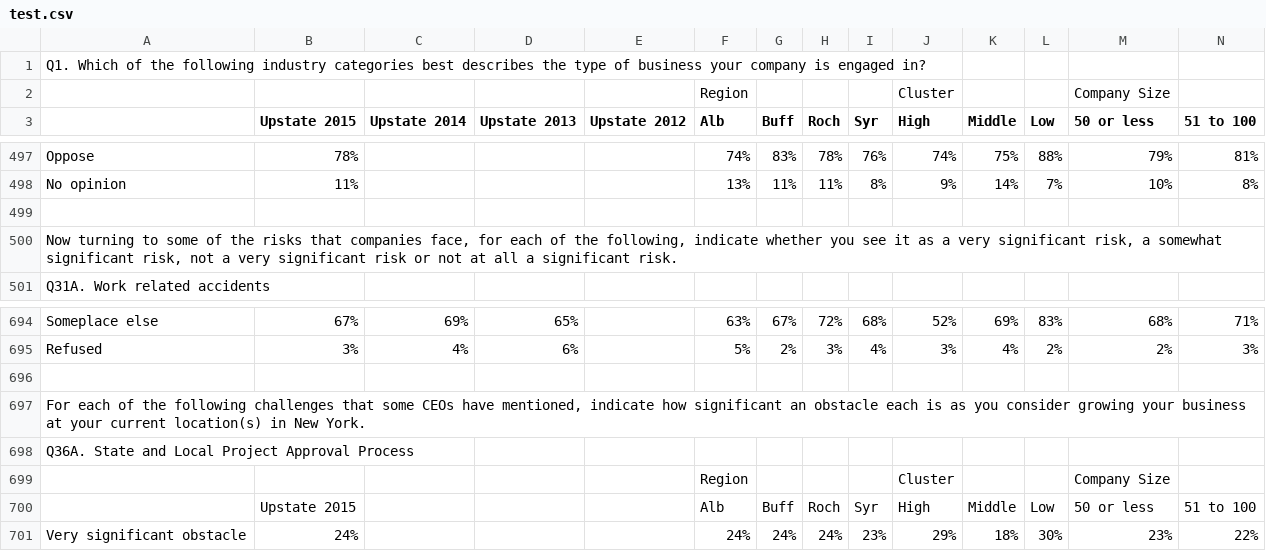
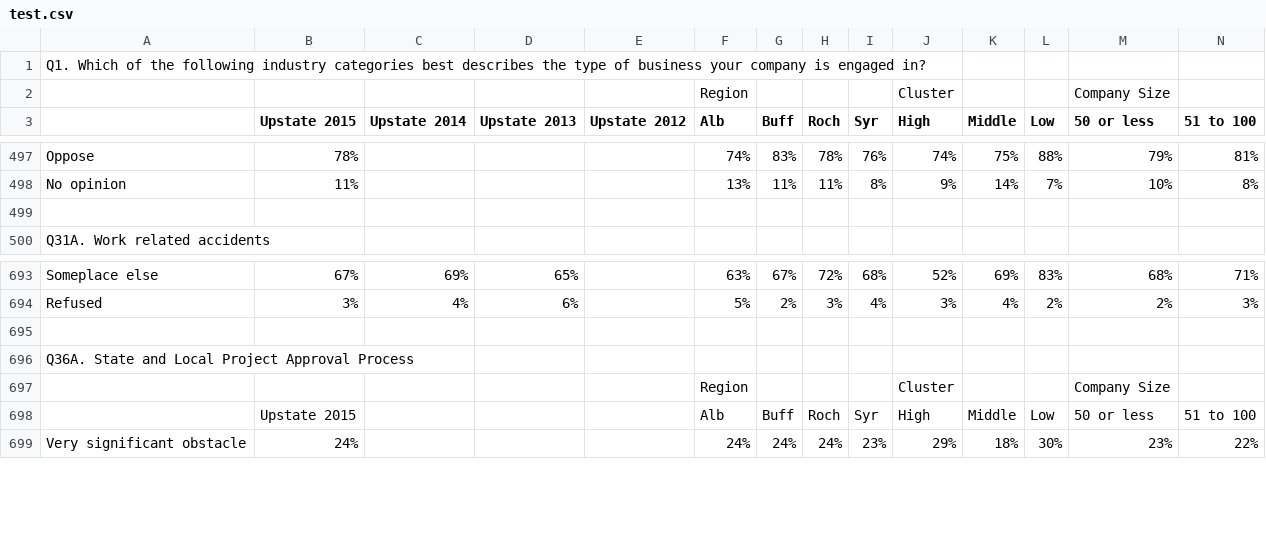
Before and after one commit to kr06/SRI-Web-Development, a CSV file: SRI/test.csv, drawn as a sheet; only a part is shown, gaps mark what is left out; rows hold the shown columns only; the diff names each change by its address in the sheet, - before the commit and + after, or states it on an @@ line.

Commit message:
Deleted a few lines
Some lines in the file were not actually data, they were comments on what some of the questions were about.  Needed to delete these lines so the JSON string created was valid.  In the future, may need to skip these lines programatically.

```diff
--- a/SRI/test.csv
+++ b/SRI/test.csv
-row 500: Now turning to some of the risks that companies face, for each of the following, indicate whether you see it as a very significant risk, a somewhat significant risk, not a very significant risk or not at all a significant risk.
-row 697: For each of the following challenges that some CEOs have mentioned, indicate how significant an obstacle each is as you consider growing your business at your current location(s) in New York.
```
